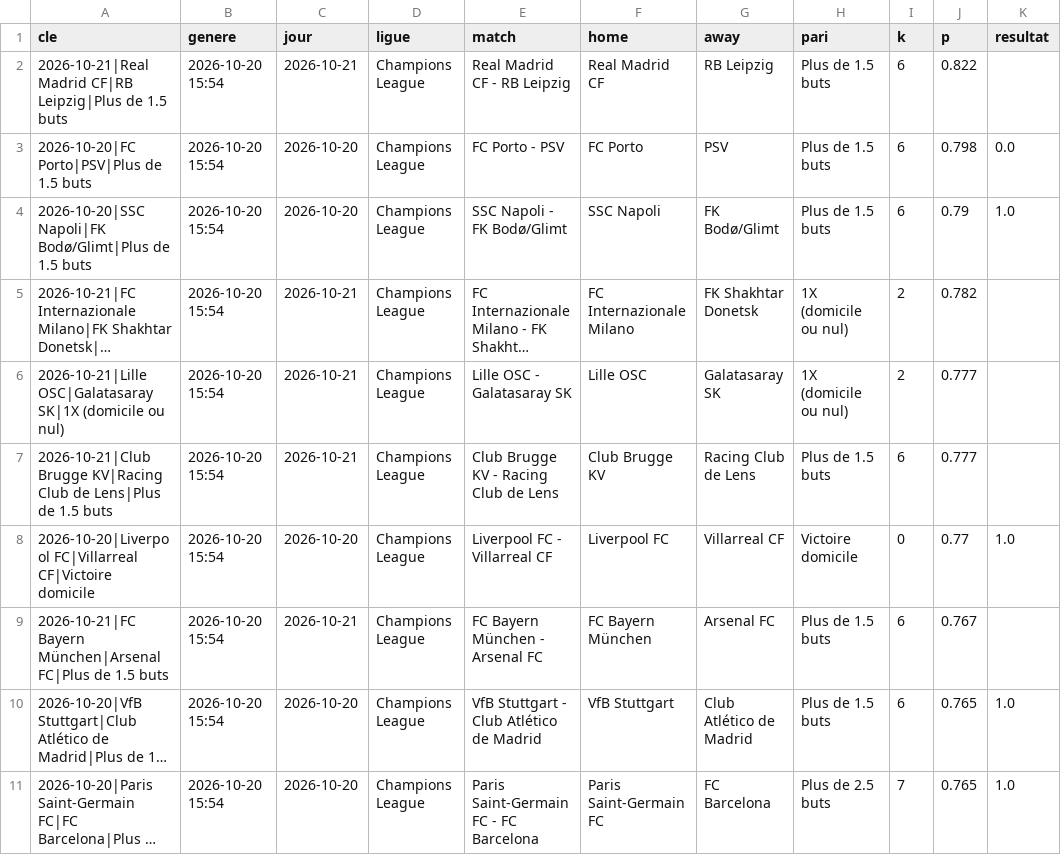
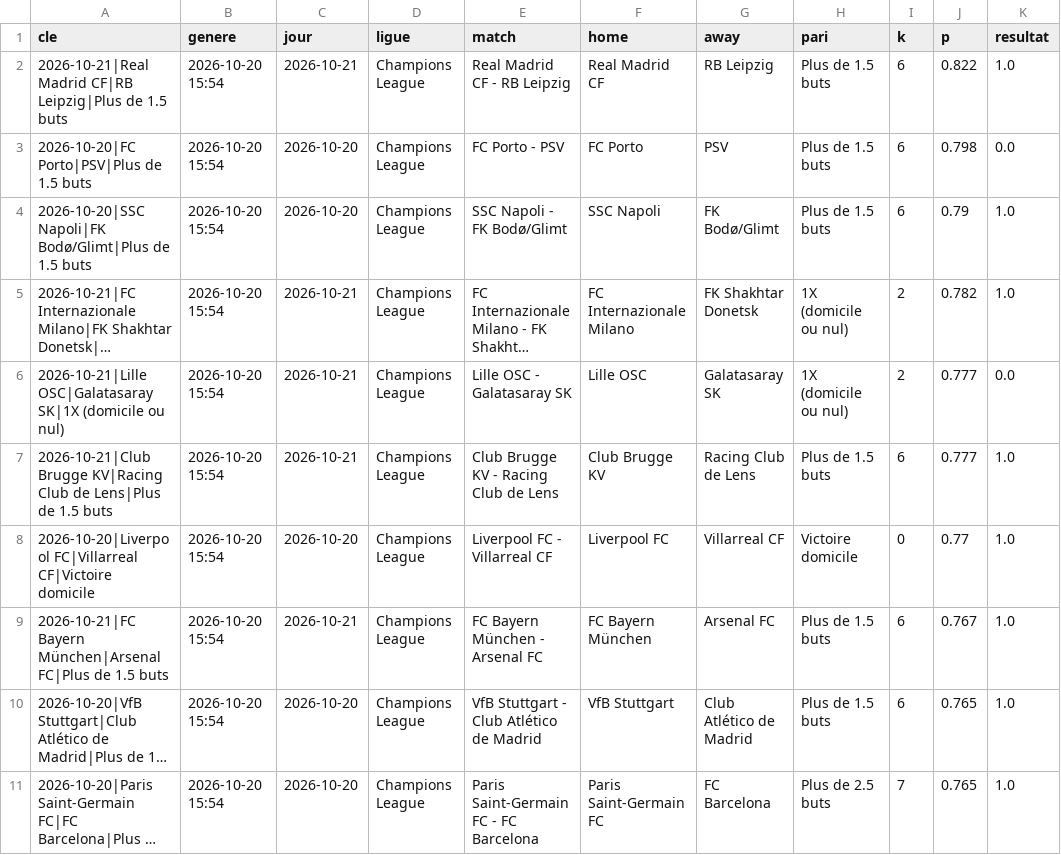
Before and after one commit to bien99/Pronos-Foot, a CSV file: data/historique.csv, drawn as a sheet; long unchanged cells end in …; the diff names each change by its address in the sheet, - before the commit and + after, or states it on an @@ line.

Commit message:
Mise a jour 2026-10-21

```diff
--- a/data/historique.csv
+++ b/data/historique.csv
-K2 (resultat): (empty)
+K2 (resultat): 1.0
-K5 (resultat): (empty)
+K5 (resultat): 1.0
-K6 (resultat): (empty)
+K6 (resultat): 0.0
-K7 (resultat): (empty)
+K7 (resultat): 1.0
-K9 (resultat): (empty)
+K9 (resultat): 1.0
```
Also changed, not shown: 2 other files.
